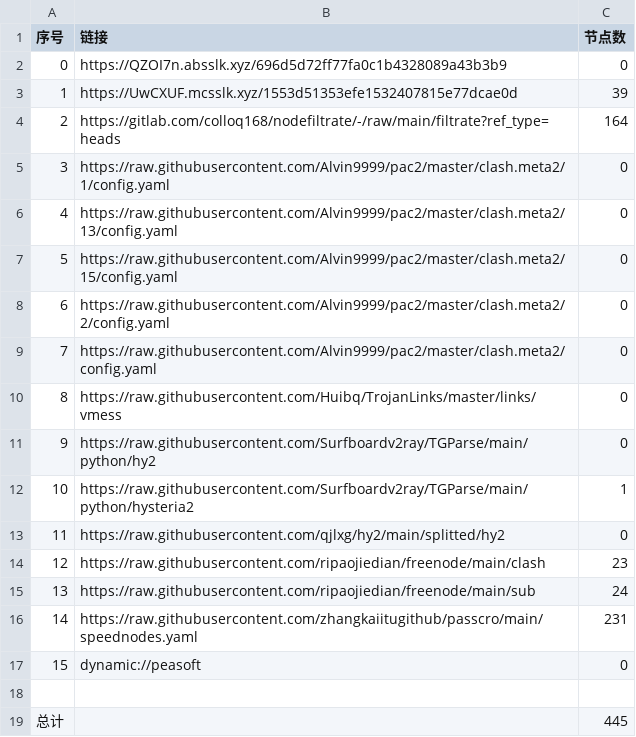
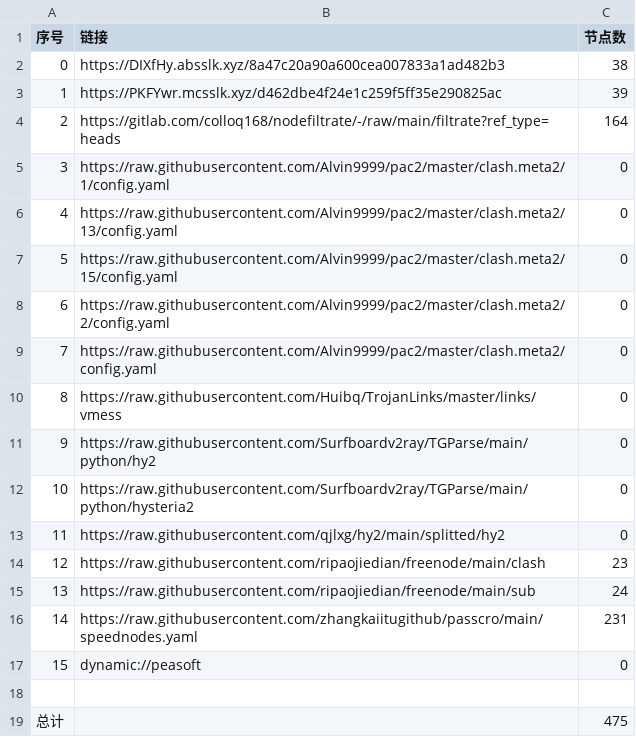
Before and after one commit to dreamMilk/AutoMergePublicNodes, a CSV file: list_result.csv, drawn as a sheet.

```diff
--- a/list_result.csv
+++ b/list_result.csv
@@ -1,4 +1,4 @@
 序号,链接,节点数
-0,https://QZOI7n.absslk.xyz/696d5d72ff77fa0c1b4328089a43b3b9,0
-1,https://UwCXUF.mcsslk.xyz/1553d51353efe1532407815e77dcae0d,39
+0,https://DIXfHy.absslk.xyz/8a47c20a90a600cea007833a1ad482b3,38
+1,https://PKFYwr.mcsslk.xyz/d462dbe4f24e1c259f5ff35e290825ac,39
 2,https://gitlab.com/colloq168/nodefiltrate/-/raw/main/filtrate?ref_type=heads,164
@@ -11,3 +11,3 @@
 9,https://raw.githubusercontent.com/Surfboardv2ray/TGParse/main/python/hy2,0
-10,https://raw.githubusercontent.com/Surfboardv2ray/TGParse/main/python/hysteria2,1
+10,https://raw.githubusercontent.com/Surfboardv2ray/TGParse/main/python/hysteria2,0
 11,https://raw.githubusercontent.com/qjlxg/hy2/main/splitted/hy2,0
@@ -18,2 +18,2 @@
 
-总计,,445
+总计,,475
```
Also changed, not shown: 27 other files.
